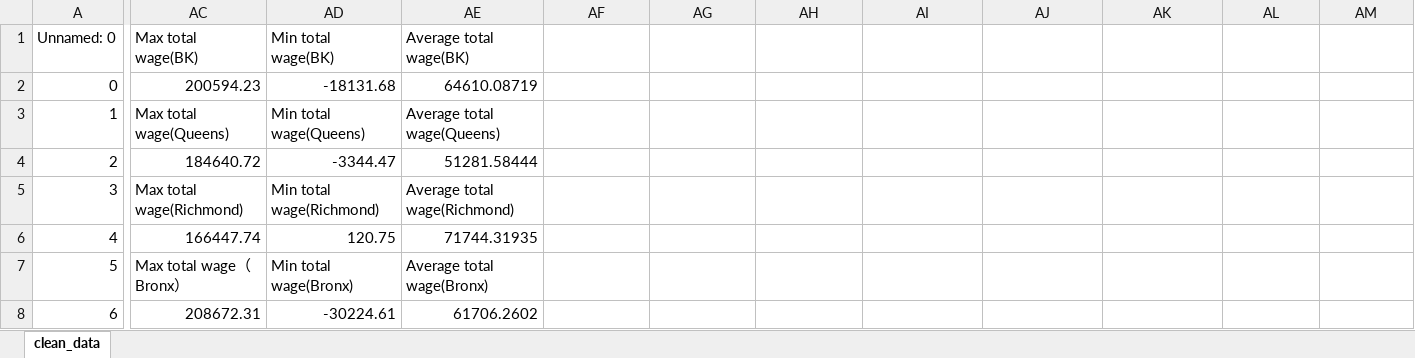
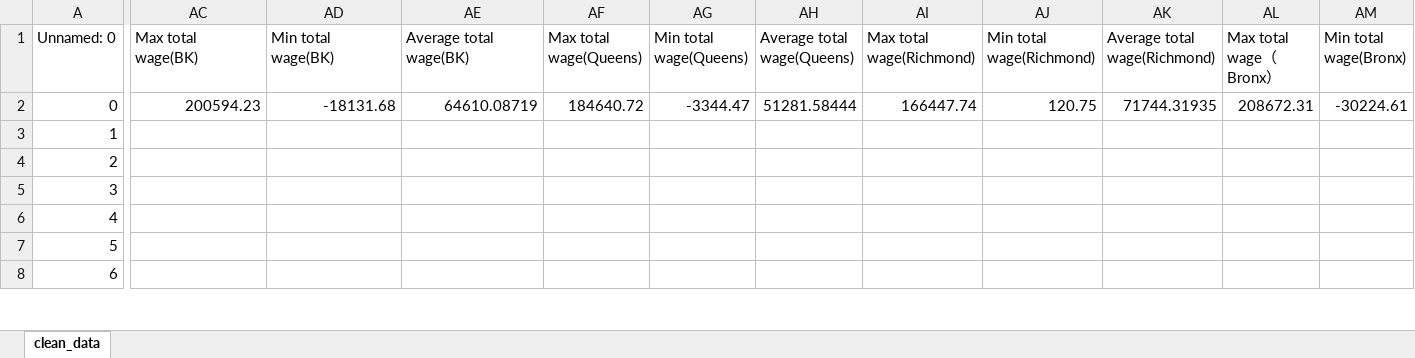
Before and after one commit to dbdesign-students-spring2024/3-spreadsheet-analysis-NOLIMIT0410, an Excel workbook: data/Modified_data.xlsx, sheet clean_data, drawn as a sheet; only a part is shown, gaps mark what is left out; values as stored, in another font and other column widths than the file's, no borders; the diff covers the shown part only; the diff names each change by its address in the sheet, - before the commit and + after, or states it on an @@ line.

```diff
--- a/data/Modified_data.xlsx (sheet clean_data)
+++ b/data/Modified_data.xlsx (sheet clean_data)
-AF1: (empty)
+AF1: Max total wage(Queens)
-AG1: (empty)
+AG1: Min total wage(Queens)
-AH1: (empty)
+AH1: Average total wage(Queens)
-AI1: (empty)
+AI1: Max total wage(Richmond)
-AJ1: (empty)
+AJ1: Min total wage(Richmond)
-AK1: (empty)
+AK1: Average total wage(Richmond)
-AL1: (empty)
+AL1: Max total wage（Bronx）
-AM1: (empty)
+AM1: Min total wage(Bronx)
-AF2 (Max total wage(Queens)): (empty)
+AF2 (Max total wage(Queens)): 184640.72
-AG2 (Min total wage(Queens)): (empty)
+AG2 (Min total wage(Queens)): -3344.47
-AH2 (Average total wage(Queens)): (empty)
+AH2 (Average total wage(Queens)): 51281.58444
-AI2 (Max total wage(Richmond)): (empty)
+AI2 (Max total wage(Richmond)): 166447.74
-AJ2 (Min total wage(Richmond)): (empty)
+AJ2 (Min total wage(Richmond)): 120.75
-AK2 (Average total wage(Richmond)): (empty)
+AK2 (Average total wage(Richmond)): 71744.31935
-AL2 (Max total wage（Bronx）): (empty)
+AL2 (Max total wage（Bronx）): 208672.31
-AM2 (Min total wage(Bronx)): (empty)
+AM2 (Min total wage(Bronx)): -30224.61
-AC3 (Max total wage(BK)): Max total wage(Queens)
+AC3 (Max total wage(BK)): (empty)
-AD3 (Min total wage(BK)): Min total wage(Queens)
+AD3 (Min total wage(BK)): (empty)
-AE3 (Average total wage(BK)): Average total wage(Queens)
+AE3 (Average total wage(BK)): (empty)
-AC4 (Max total wage(BK)): 184640.72
+AC4 (Max total wage(BK)): (empty)
-AD4 (Min total wage(BK)): -3344.47
+AD4 (Min total wage(BK)): (empty)
-AE4 (Average total wage(BK)): 51281.58444
+AE4 (Average total wage(BK)): (empty)
-AC5 (Max total wage(BK)): Max total wage(Richmond)
+AC5 (Max total wage(BK)): (empty)
-AD5 (Min total wage(BK)): Min total wage(Richmond)
+AD5 (Min total wage(BK)): (empty)
-AE5 (Average total wage(BK)): Average total wage(Richmond)
+AE5 (Average total wage(BK)): (empty)
-AC6 (Max total wage(BK)): 166447.74
+AC6 (Max total wage(BK)): (empty)
-AD6 (Min total wage(BK)): 120.75
+AD6 (Min total wage(BK)): (empty)
-AE6 (Average total wage(BK)): 71744.31935
+AE6 (Average total wage(BK)): (empty)
-AC7 (Max total wage(BK)): Max total wage（Bronx）
+AC7 (Max total wage(BK)): (empty)
-AD7 (Min total wage(BK)): Min total wage(Bronx)
+AD7 (Min total wage(BK)): (empty)
-AE7 (Average total wage(BK)): Average total wage(Bronx)
+AE7 (Average total wage(BK)): (empty)
-AC8 (Max total wage(BK)): 208672.31
+AC8 (Max total wage(BK)): (empty)
-AD8 (Min total wage(BK)): -30224.61
+AD8 (Min total wage(BK)): (empty)
-AE8 (Average total wage(BK)): 61706.2602
+AE8 (Average total wage(BK)): (empty)
```
Also changed, not shown: 14 edited cells elsewhere in this sheet, 1 other file.
